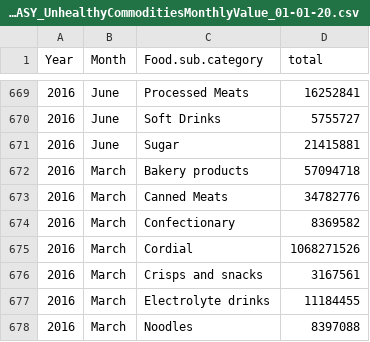
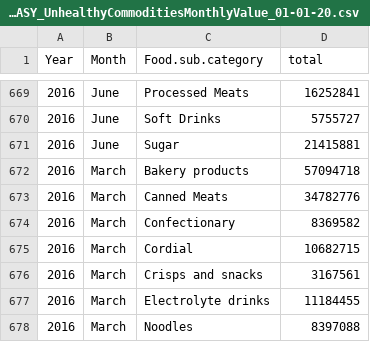
Before and after one commit to Vanuatu-National-Statistics-Office/vnso-RAP-tradeStats-materials, a CSV file: data/open/OPN_FINAL_ASY_UnhealthyCommoditiesMonthlyValue_01-01-20.csv, drawn as a sheet; only a part is shown, gaps mark what is left out.

```diff
--- a/data/open/OPN_FINAL_ASY_UnhealthyCommoditiesMonthlyValue_01-01-20.csv
+++ b/data/open/OPN_FINAL_ASY_UnhealthyCommoditiesMonthlyValue_01-01-20.csv
@@ -674,3 +674,3 @@ Year,Month,Food.sub.category,total
 2016,March,Confectionary,8369582
-2016,March,Cordial,1068271526
+2016,March,Cordial,10682715
 2016,March,Crisps and snacks,3167561
```
Also changed, not shown: 4 other files.
